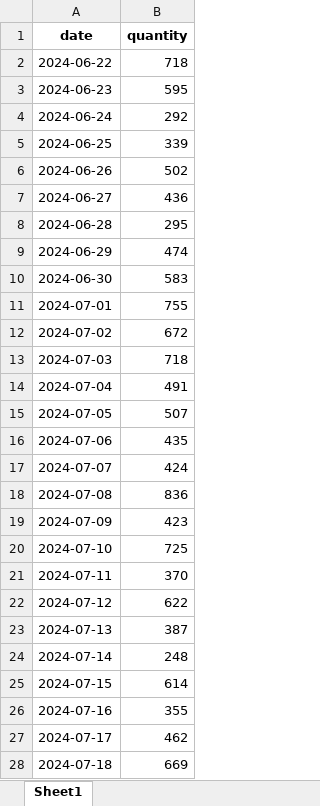
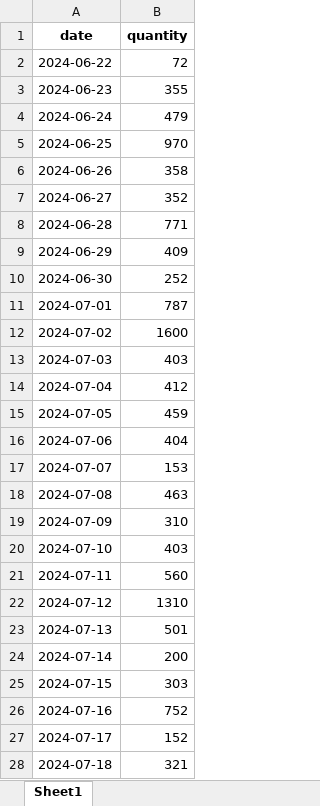
Before and after one commit to victormay/prophet_sale, an Excel workbook: backend/static/rawdata/13/data.xlsx, sheet Sheet1, drawn as a sheet; only a part is shown; values as stored, in another font and other column widths than the file's, no borders; the diff covers the shown part only; the diff names each change by its address in the sheet, - before the commit and + after, or states it on an @@ line.

```diff
--- a/backend/static/rawdata/13/data.xlsx (sheet Sheet1)
+++ b/backend/static/rawdata/13/data.xlsx (sheet Sheet1)
-B2 (quantity): 718
+B2 (quantity): 72
-B3 (quantity): 595
+B3 (quantity): 355
-B4 (quantity): 292
+B4 (quantity): 479
-B5 (quantity): 339
+B5 (quantity): 970
-B6 (quantity): 502
+B6 (quantity): 358
-B7 (quantity): 436
+B7 (quantity): 352
-B8 (quantity): 295
+B8 (quantity): 771
-B9 (quantity): 474
+B9 (quantity): 409
-B10 (quantity): 583
+B10 (quantity): 252
-B11 (quantity): 755
+B11 (quantity): 787
-B12 (quantity): 672
+B12 (quantity): 1600
-B13 (quantity): 718
+B13 (quantity): 403
-B14 (quantity): 491
+B14 (quantity): 412
-B15 (quantity): 507
+B15 (quantity): 459
-B16 (quantity): 435
+B16 (quantity): 404
-B17 (quantity): 424
+B17 (quantity): 153
-B18 (quantity): 836
+B18 (quantity): 463
-B19 (quantity): 423
+B19 (quantity): 310
-B20 (quantity): 725
+B20 (quantity): 403
-B21 (quantity): 370
+B21 (quantity): 560
-B22 (quantity): 622
+B22 (quantity): 1310
-B23 (quantity): 387
+B23 (quantity): 501
-B24 (quantity): 248
+B24 (quantity): 200
-B25 (quantity): 614
+B25 (quantity): 303
-B26 (quantity): 355
+B26 (quantity): 752
-B27 (quantity): 462
+B27 (quantity): 152
-B28 (quantity): 669
+B28 (quantity): 321
```
Also changed, not shown: 3 removed rows and 134 edited cells elsewhere in this sheet, backend/static/rawdata/18/data.xlsx, backend/static/rawdata/19/data.xlsx, 27 other files.
